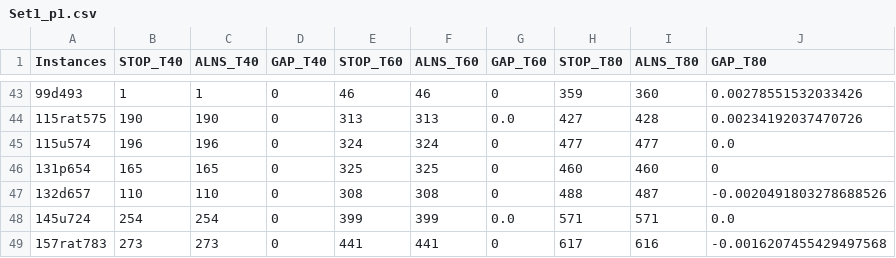
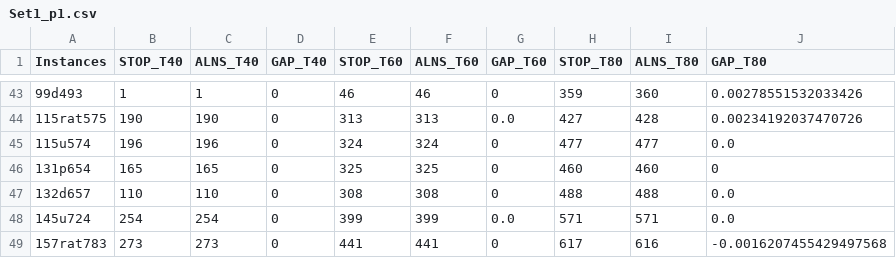
Before and after one commit to SiddhantAttavar/sDmSOP-CS-F376, a CSV file: results/stop_2veh/Set1_p1.csv, drawn as a sheet; only a part is shown, gaps mark what is left out.

```diff
--- a/results/stop_2veh/Set1_p1.csv
+++ b/results/stop_2veh/Set1_p1.csv
@@ -46,3 +46,3 @@ Instances,STOP_T40,ALNS_T40,GAP_T40,STOP_T60,ALNS_T60,GAP_T60,STOP_T80,ALNS_T80,
 131p654,165,165,0,325,325,0,460,460,0
-132d657,110,110,0,308,308,0,488,487,-0.0020491803278688526
+132d657,110,110,0,308,308,0,488,488,0.0
 145u724,254,254,0,399,399,0.0,571,571,0.0
```
Also changed, not shown: results/stop_1veh/Set1_p2.csv, results/stop_2veh/Set2_p2.csv, 7 other files.
